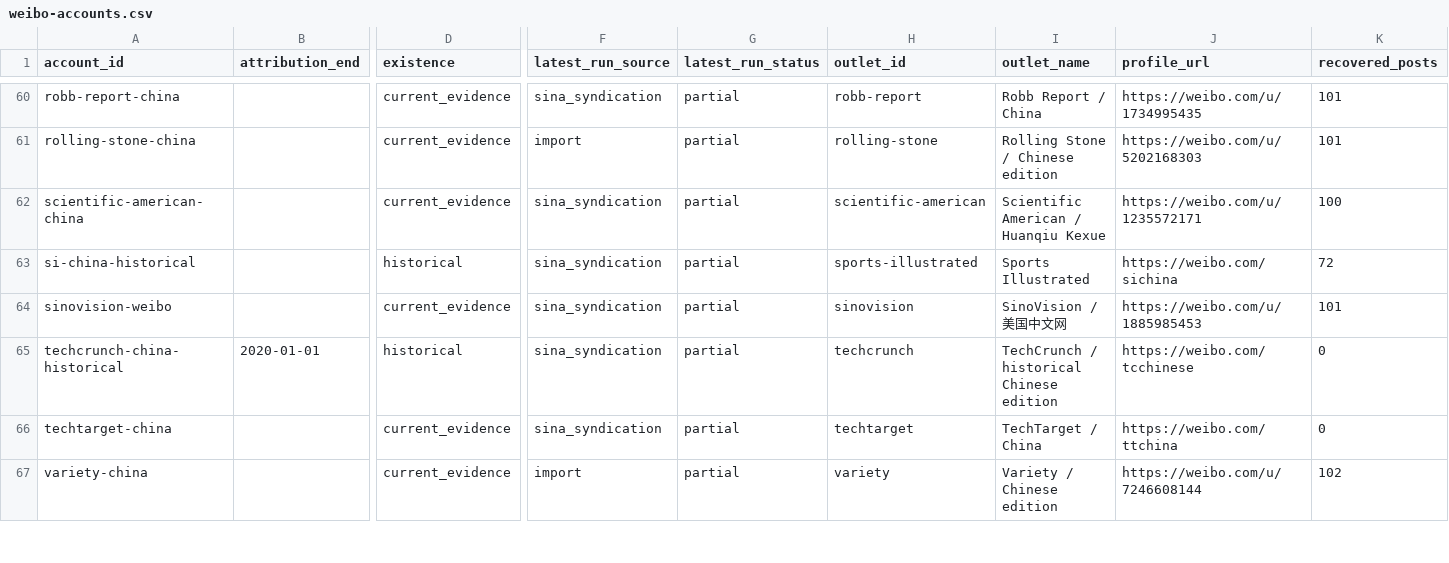
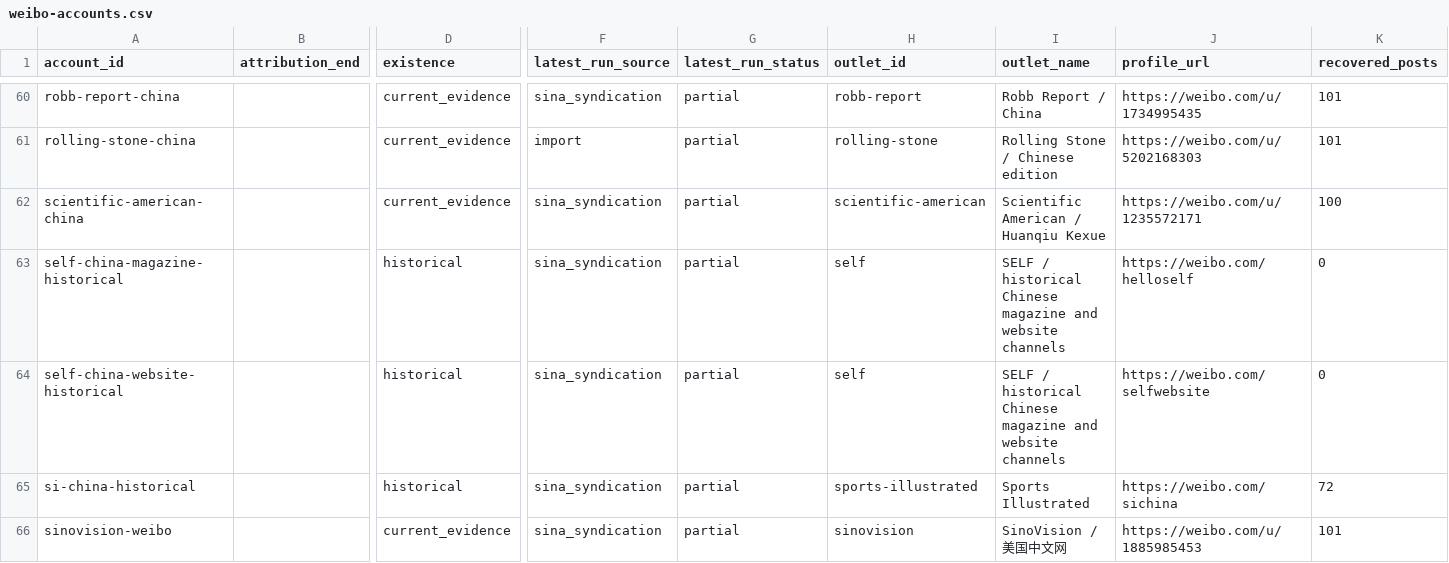
Before and after one commit to hanshanley/china-us-relation-change, a CSV file: site/downloads/weibo-accounts.csv, drawn as a sheet; only a part is shown, gaps mark what is left out; the shorter side is filled out with more unchanged rows; rows hold the shown columns only; the diff names each change by its address in the sheet, - before the commit and + after, or states it on an @@ line.

```diff
--- a/site/downloads/weibo-accounts.csv
+++ b/site/downloads/weibo-accounts.csv
+row 63: self-china-magazine-historical |  | historical | sina_syndication | partial | self | SELF / historical Chinese magazine and website channels | https://weibo.com/helloself | 0
+row 64: self-china-website-historical |  | historical | sina_syndication | partial | self | SELF / historical Chinese magazine and website channels | https://weibo.com/selfwebsite | 0
```
Also changed, not shown: data/discovery/unresolved_account_leads.csv, data/discovery/us_top1000_accounts.csv, 29 other files.
